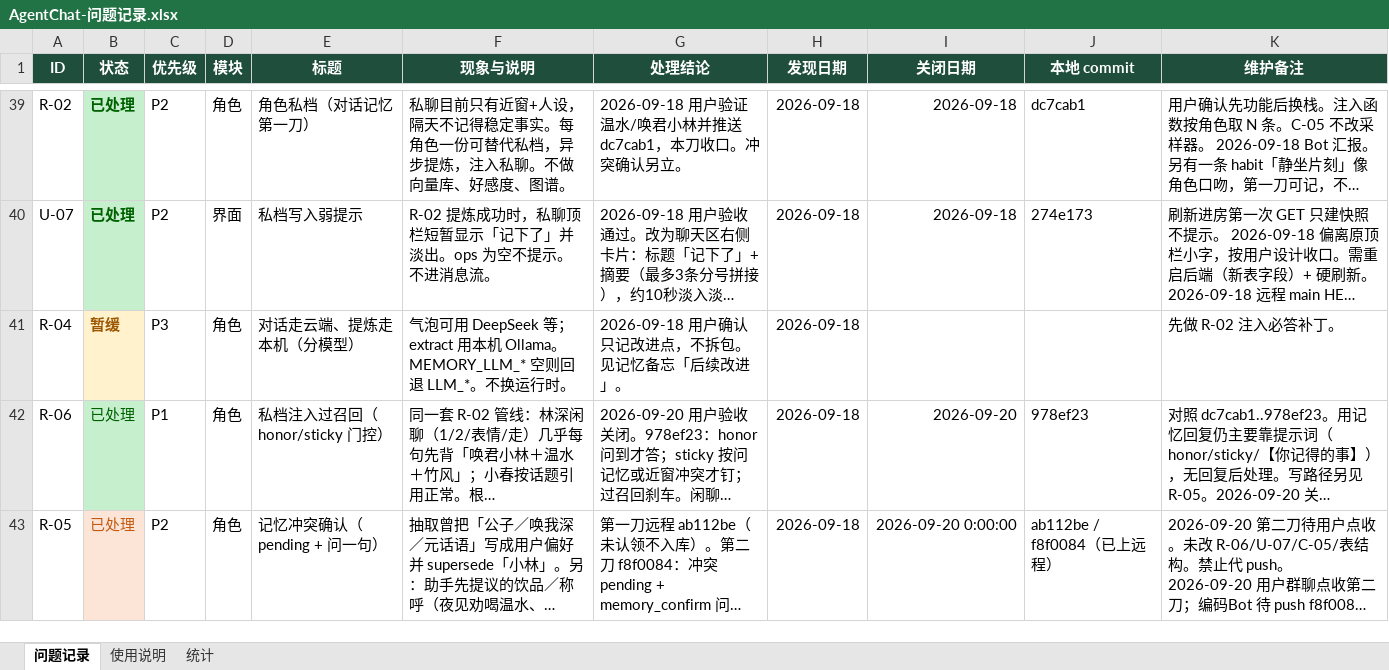
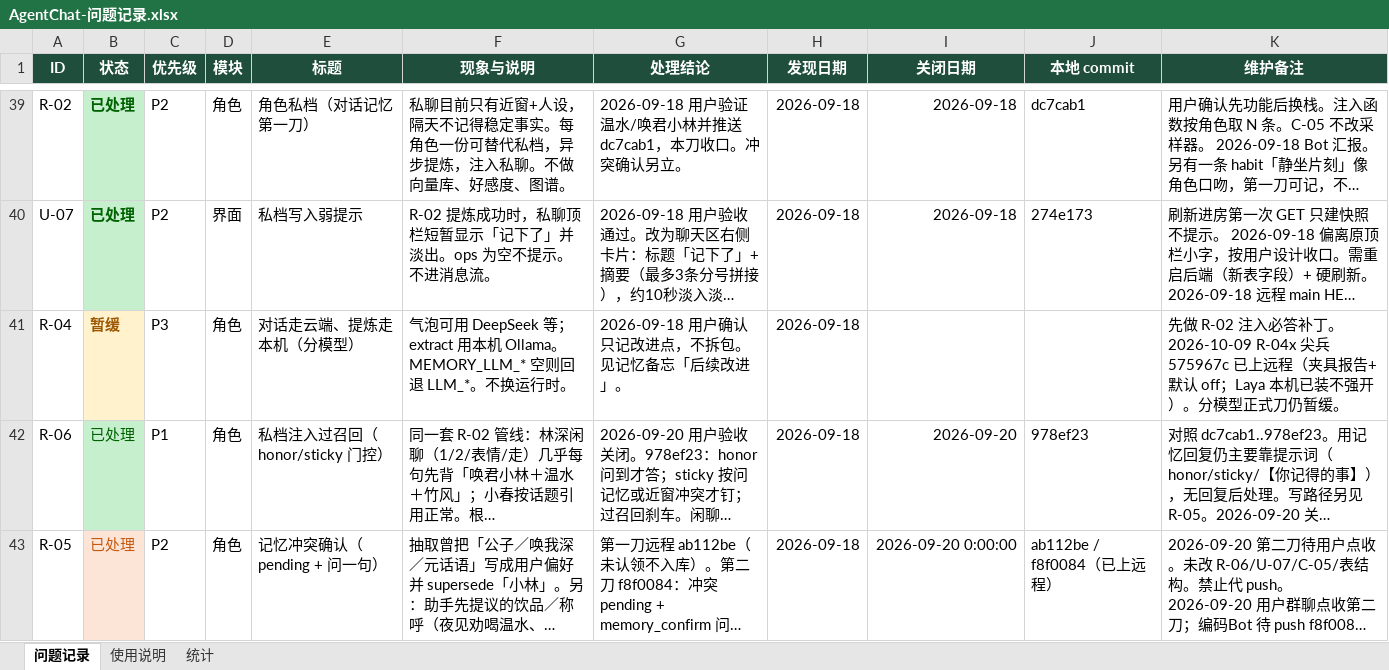
Before and after one commit to 2020638630/agent-chat, an Excel workbook: docs/product/AgentChat-问题记录.xlsx, sheet 问题记录, drawn as a sheet; only a part is shown, gaps mark what is left out; long unchanged cells end in …; values as stored, in another font and other column widths than the file's, no borders; conditional formats not drawn; the diff covers the shown part only; the diff names each change by its address in the sheet, - before the commit and + after, or states it on an @@ line.

Commit message:
docs: close B-04 R-04x M-01 in issue tracker

```diff
--- a/docs/product/AgentChat-问题记录.xlsx (sheet 问题记录)
+++ b/docs/product/AgentChat-问题记录.xlsx (sheet 问题记录)
-K41 (维护备注): …答补丁。
+K41 (维护备注): …答补丁。 2026-10-09 R-04x 尖兵 575967c 已上远程（夹具报告+默认 off；Laya 本机已装不强开）。分模型正式刀仍暂缓。
```
Also changed, not shown: 1 added row and 9 edited cells elsewhere in this sheet, sheet 使用说明.
